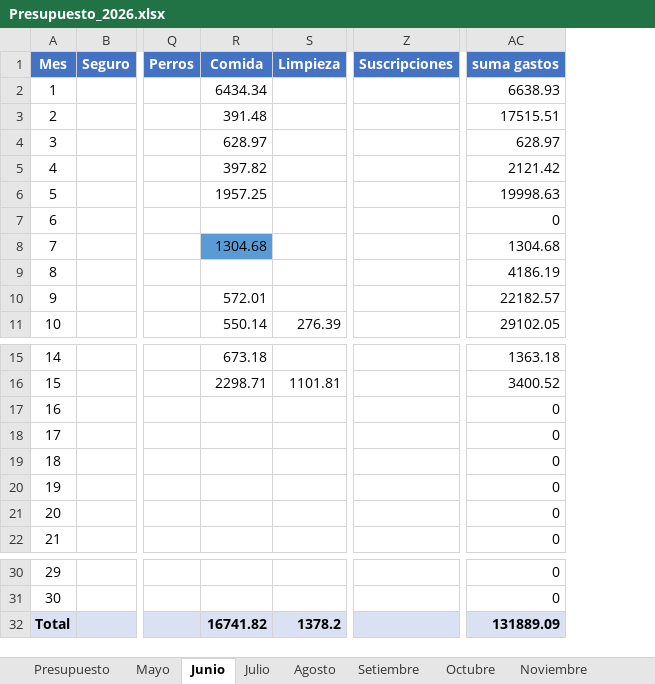
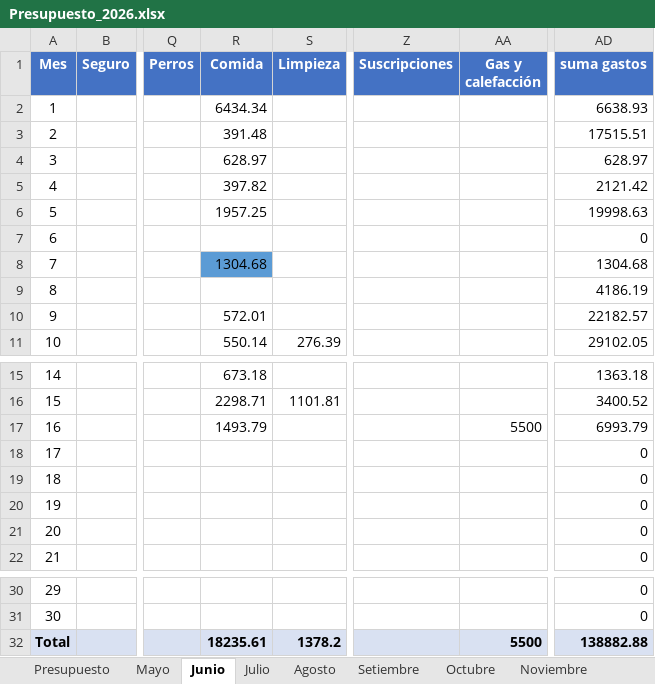
Before and after one commit to PersonalCasa/Presupuesto, an Excel workbook: Presupuesto_2026.xlsx, sheet Junio, drawn as a sheet; only a part is shown, gaps mark what is left out; values as stored, in another font and other column widths than the file's, no borders; addresses are those after the commit; the diff names each change by its address in the sheet, - before the commit and + after, or states it on an @@ line.

Commit message:
Add files via upload

```diff
--- a/Presupuesto_2026.xlsx (sheet Junio)
+++ b/Presupuesto_2026.xlsx (sheet Junio)
+column AA (Gas y calefacción), row 17: 5500; row 32: 5500
-R17 (Comida): (empty)
+R17 (Comida): 1493.79
-AD17 (suma gastos): 0
+AD17 (suma gastos): 6993.79
-R32 (Comida): 16741.82
+R32 (Comida): 18235.61
-AD32 (suma gastos): 131889.09
+AD32 (suma gastos): 138882.88
```
Also changed, not shown: sheet Presupuesto, formulas that keep their value.
